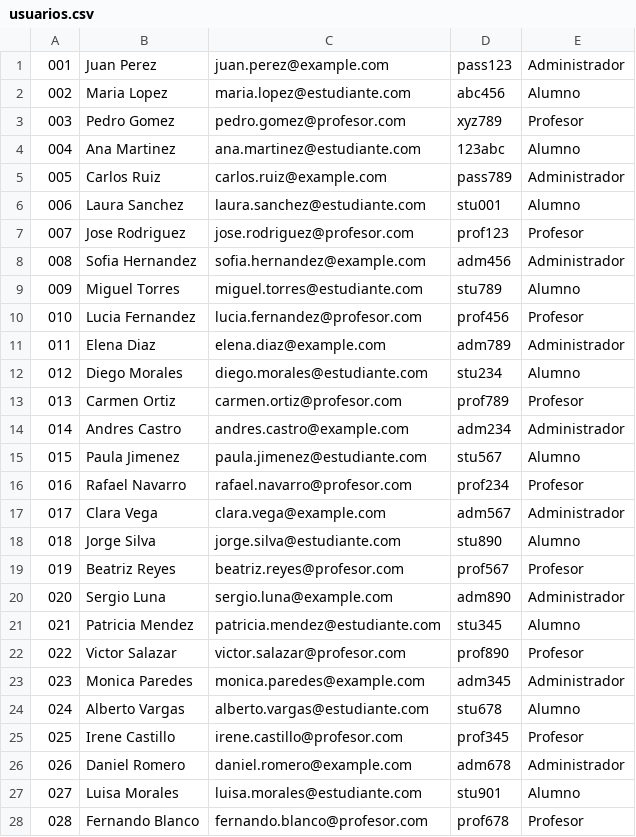
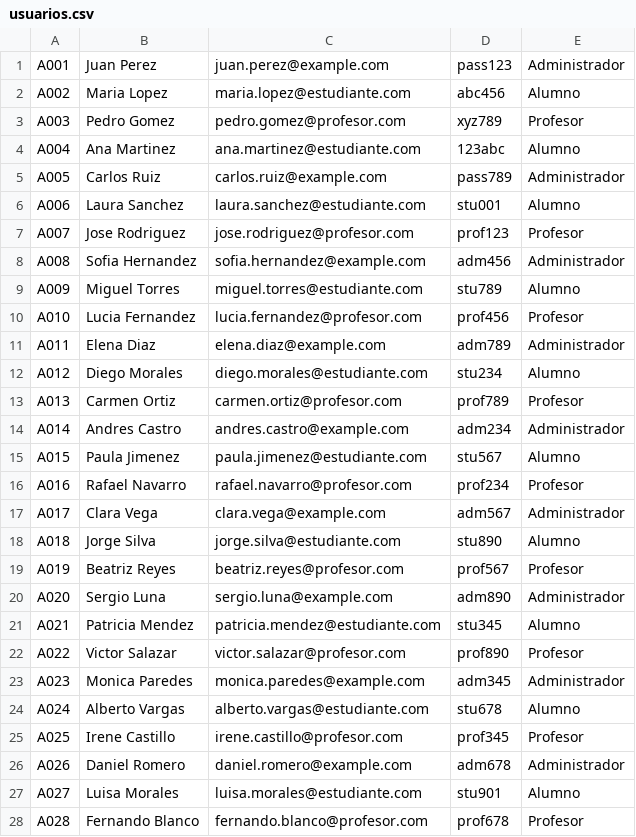
Before and after one commit to AlejandroDeLaCruzs/LearnTrack, a CSV file: data/usuarios.csv, drawn as a sheet; only a part is shown; the diff covers the shown part only.

```diff
--- a/data/usuarios.csv
+++ b/data/usuarios.csv
@@ -1,28 +1,28 @@
-001,Juan Perez,juan.perez@example.com,pass123,Administrador
-002,Maria Lopez,maria.lopez@estudiante.com,abc456,Alumno
-003,Pedro Gomez,pedro.gomez@profesor.com,xyz789,Profesor
-004,Ana Martinez,ana.martinez@estudiante.com,123abc,Alumno
-005,Carlos Ruiz,carlos.ruiz@example.com,pass789,Administrador
-006,Laura Sanchez,laura.sanchez@estudiante.com,stu001,Alumno
-007,Jose Rodriguez,jose.rodriguez@profesor.com,prof123,Profesor
-008,Sofia Hernandez,sofia.hernandez@example.com,adm456,Administrador
-009,Miguel Torres,miguel.torres@estudiante.com,stu789,Alumno
-010,Lucia Fernandez,lucia.fernandez@profesor.com,prof456,Profesor
-011,Elena Diaz,elena.diaz@example.com,adm789,Administrador
-012,Diego Morales,diego.morales@estudiante.com,stu234,Alumno
-013,Carmen Ortiz,carmen.ortiz@profesor.com,prof789,Profesor
-014,Andres Castro,andres.castro@example.com,adm234,Administrador
-015,Paula Jimenez,paula.jimenez@estudiante.com,stu567,Alumno
-016,Rafael Navarro,rafael.navarro@profesor.com,prof234,Profesor
-017,Clara Vega,clara.vega@example.com,adm567,Administrador
-018,Jorge Silva,jorge.silva@estudiante.com,stu890,Alumno
-019,Beatriz Reyes,beatriz.reyes@profesor.com,prof567,Profesor
-020,Sergio Luna,sergio.luna@example.com,adm890,Administrador
-021,Patricia Mendez,patricia.mendez@estudiante.com,stu345,Alumno
-022,Victor Salazar,victor.salazar@profesor.com,prof890,Profesor
-023,Monica Paredes,monica.paredes@example.com,adm345,Administrador
-024,Alberto Vargas,alberto.vargas@estudiante.com,stu678,Alumno
-025,Irene Castillo,irene.castillo@profesor.com,prof345,Profesor
-026,Daniel Romero,daniel.romero@example.com,adm678,Administrador
-027,Luisa Morales,luisa.morales@estudiante.com,stu901,Alumno
-028,Fernando Blanco,fernando.blanco@profesor.com,prof678,Profesor
+A001,Juan Perez,juan.perez@example.com,pass123,Administrador
+A002,Maria Lopez,maria.lopez@estudiante.com,abc456,Alumno
+A003,Pedro Gomez,pedro.gomez@profesor.com,xyz789,Profesor
+A004,Ana Martinez,ana.martinez@estudiante.com,123abc,Alumno
+A005,Carlos Ruiz,carlos.ruiz@example.com,pass789,Administrador
+A006,Laura Sanchez,laura.sanchez@estudiante.com,stu001,Alumno
+A007,Jose Rodriguez,jose.rodriguez@profesor.com,prof123,Profesor
+A008,Sofia Hernandez,sofia.hernandez@example.com,adm456,Administrador
+A009,Miguel Torres,miguel.torres@estudiante.com,stu789,Alumno
+A010,Lucia Fernandez,lucia.fernandez@profesor.com,prof456,Profesor
+A011,Elena Diaz,elena.diaz@example.com,adm789,Administrador
+A012,Diego Morales,diego.morales@estudiante.com,stu234,Alumno
+A013,Carmen Ortiz,carmen.ortiz@profesor.com,prof789,Profesor
+A014,Andres Castro,andres.castro@example.com,adm234,Administrador
+A015,Paula Jimenez,paula.jimenez@estudiante.com,stu567,Alumno
+A016,Rafael Navarro,rafael.navarro@profesor.com,prof234,Profesor
+A017,Clara Vega,clara.vega@example.com,adm567,Administrador
+A018,Jorge Silva,jorge.silva@estudiante.com,stu890,Alumno
+A019,Beatriz Reyes,beatriz.reyes@profesor.com,prof567,Profesor
+A020,Sergio Luna,sergio.luna@example.com,adm890,Administrador
+A021,Patricia Mendez,patricia.mendez@estudiante.com,stu345,Alumno
+A022,Victor Salazar,victor.salazar@profesor.com,prof890,Profesor
+A023,Monica Paredes,monica.paredes@example.com,adm345,Administrador
+A024,Alberto Vargas,alberto.vargas@estudiante.com,stu678,Alumno
+A025,Irene Castillo,irene.castillo@profesor.com,prof345,Profesor
+A026,Daniel Romero,daniel.romero@example.com,adm678,Administrador
+A027,Luisa Morales,luisa.morales@estudiante.com,stu901,Alumno
+A028,Fernando Blanco,fernando.blanco@profesor.com,prof678,Profesor
```
Also changed, not shown: 1 added row and 25 edited cells elsewhere in this file, 3 other files.
